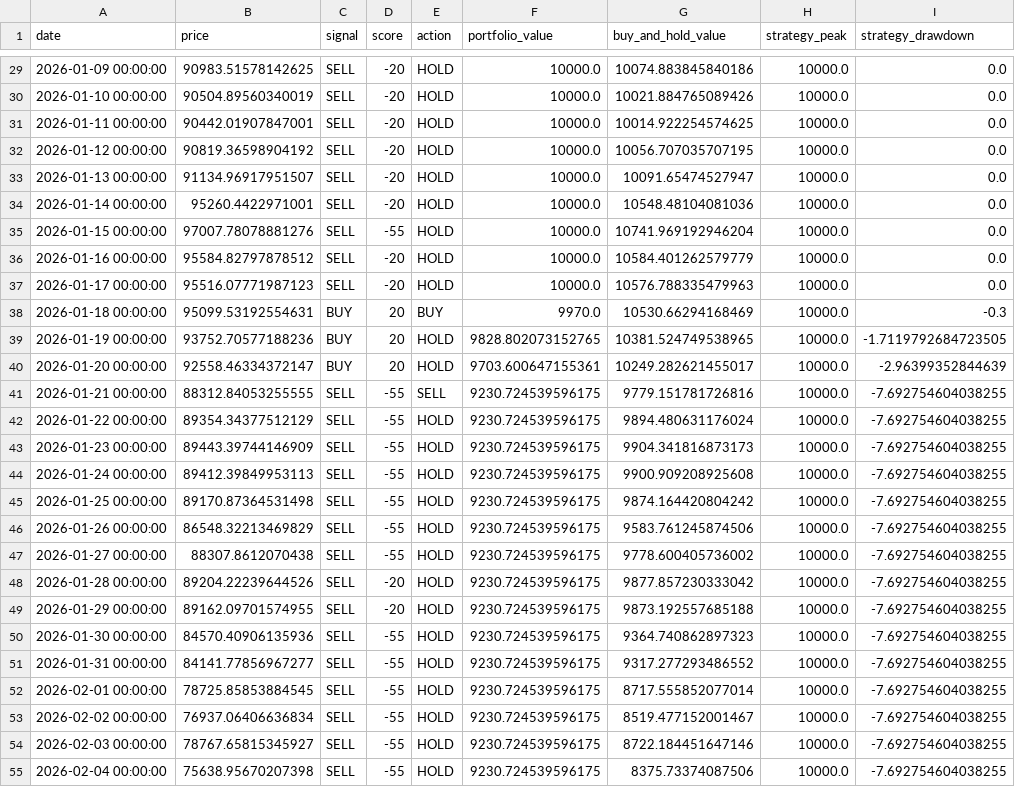
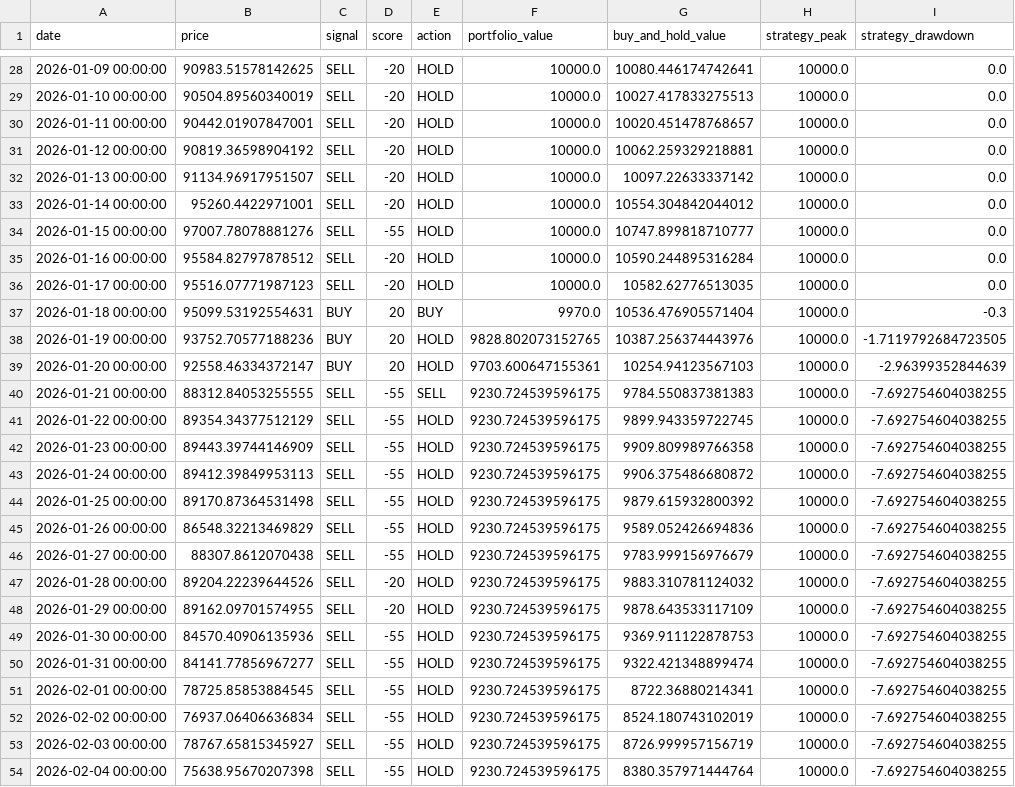
Before and after one commit to JoFrim/btc-dashboard, a CSV file: backtest_result.csv, drawn as a sheet; only a part is shown, gaps mark what is left out; the diff covers the shown part only.

```diff
--- a/backtest_result.csv
+++ b/backtest_result.csv
@@ -29,27 +28,27 @@ date,price,signal,score,action,portfolio_value,buy_and_hold_value,strategy_peak,
-2026-01-09 00:00:00,90983.51578142625,SELL,-20,HOLD,10000.0,10074.883845840186,10000.0,0.0
-2026-01-10 00:00:00,90504.89560340019,SELL,-20,HOLD,10000.0,10021.884765089426,10000.0,0.0
-2026-01-11 00:00:00,90442.01907847001,SELL,-20,HOLD,10000.0,10014.922254574625,10000.0,0.0
-2026-01-12 00:00:00,90819.36598904192,SELL,-20,HOLD,10000.0,10056.707035707195,10000.0,0.0
-2026-01-13 00:00:00,91134.96917951507,SELL,-20,HOLD,10000.0,10091.65474527947,10000.0,0.0
-2026-01-14 00:00:00,95260.4422971001,SELL,-20,HOLD,10000.0,10548.48104081036,10000.0,0.0
-2026-01-15 00:00:00,97007.78078881276,SELL,-55,HOLD,10000.0,10741.969192946204,10000.0,0.0
-2026-01-16 00:00:00,95584.82797878512,SELL,-20,HOLD,10000.0,10584.401262579779,10000.0,0.0
-2026-01-17 00:00:00,95516.07771987123,SELL,-20,HOLD,10000.0,10576.788335479963,10000.0,0.0
-2026-01-18 00:00:00,95099.53192554631,BUY,20,BUY,9970.0,10530.66294168469,10000.0,-0.3
-2026-01-19 00:00:00,93752.70577188236,BUY,20,HOLD,9828.802073152765,10381.524749538965,10000.0,-1.7119792684723505
-2026-01-20 00:00:00,92558.46334372147,BUY,20,HOLD,9703.600647155361,10249.282621455017,10000.0,-2.96399352844639
-2026-01-21 00:00:00,88312.84053255555,SELL,-55,SELL,9230.724539596175,9779.151781726816,10000.0,-7.692754604038255
-2026-01-22 00:00:00,89354.34377512129,SELL,-55,HOLD,9230.724539596175,9894.480631176024,10000.0,-7.692754604038255
-2026-01-23 00:00:00,89443.39744146909,SELL,-55,HOLD,9230.724539596175,9904.341816873173,10000.0,-7.692754604038255
-2026-01-24 00:00:00,89412.39849953113,SELL,-55,HOLD,9230.724539596175,9900.909208925608,10000.0,-7.692754604038255
-2026-01-25 00:00:00,89170.87364531498,SELL,-55,HOLD,9230.724539596175,9874.164420804242,10000.0,-7.692754604038255
-2026-01-26 00:00:00,86548.32213469829,SELL,-55,HOLD,9230.724539596175,9583.761245874506,10000.0,-7.692754604038255
-2026-01-27 00:00:00,88307.8612070438,SELL,-55,HOLD,9230.724539596175,9778.600405736002,10000.0,-7.692754604038255
-2026-01-28 00:00:00,89204.22239644526,SELL,-20,HOLD,9230.724539596175,9877.857230333042,10000.0,-7.692754604038255
-2026-01-29 00:00:00,89162.09701574955,SELL,-20,HOLD,9230.724539596175,9873.192557685188,10000.0,-7.692754604038255
-2026-01-30 00:00:00,84570.40906135936,SELL,-55,HOLD,9230.724539596175,9364.740862897323,10000.0,-7.692754604038255
-2026-01-31 00:00:00,84141.77856967277,SELL,-55,HOLD,9230.724539596175,9317.277293486552,10000.0,-7.692754604038255
-2026-02-01 00:00:00,78725.85853884545,SELL,-55,HOLD,9230.724539596175,8717.555852077014,10000.0,-7.692754604038255
-2026-02-02 00:00:00,76937.06406636834,SELL,-55,HOLD,9230.724539596175,8519.477152001467,10000.0,-7.692754604038255
-2026-02-03 00:00:00,78767.65815345927,SELL,-55,HOLD,9230.724539596175,8722.184451647146,10000.0,-7.692754604038255
-2026-02-04 00:00:00,75638.95670207398,SELL,-55,HOLD,9230.724539596175,8375.73374087506,10000.0,-7.692754604038255
+2026-01-09 00:00:00,90983.51578142625,SELL,-20,HOLD,10000.0,10080.446174742641,10000.0,0.0
+2026-01-10 00:00:00,90504.89560340019,SELL,-20,HOLD,10000.0,10027.417833275513,10000.0,0.0
+2026-01-11 00:00:00,90442.01907847001,SELL,-20,HOLD,10000.0,10020.451478768657,10000.0,0.0
+2026-01-12 00:00:00,90819.36598904192,SELL,-20,HOLD,10000.0,10062.259329218881,10000.0,0.0
+2026-01-13 00:00:00,91134.96917951507,SELL,-20,HOLD,10000.0,10097.22633337142,10000.0,0.0
+2026-01-14 00:00:00,95260.4422971001,SELL,-20,HOLD,10000.0,10554.304842044012,10000.0,0.0
+2026-01-15 00:00:00,97007.78078881276,SELL,-55,HOLD,10000.0,10747.899818710777,10000.0,0.0
+2026-01-16 00:00:00,95584.82797878512,SELL,-20,HOLD,10000.0,10590.244895316284,10000.0,0.0
+2026-01-17 00:00:00,95516.07771987123,SELL,-20,HOLD,10000.0,10582.62776513035,10000.0,0.0
+2026-01-18 00:00:00,95099.53192554631,BUY,20,BUY,9970.0,10536.476905571404,10000.0,-0.3
+2026-01-19 00:00:00,93752.70577188236,BUY,20,HOLD,9828.802073152765,10387.256374443976,10000.0,-1.7119792684723505
+2026-01-20 00:00:00,92558.46334372147,BUY,20,HOLD,9703.600647155361,10254.94123567103,10000.0,-2.96399352844639
+2026-01-21 00:00:00,88312.84053255555,SELL,-55,SELL,9230.724539596175,9784.550837381383,10000.0,-7.692754604038255
+2026-01-22 00:00:00,89354.34377512129,SELL,-55,HOLD,9230.724539596175,9899.943359722745,10000.0,-7.692754604038255
+2026-01-23 00:00:00,89443.39744146909,SELL,-55,HOLD,9230.724539596175,9909.809989766358,10000.0,-7.692754604038255
+2026-01-24 00:00:00,89412.39849953113,SELL,-55,HOLD,9230.724539596175,9906.375486680872,10000.0,-7.692754604038255
+2026-01-25 00:00:00,89170.87364531498,SELL,-55,HOLD,9230.724539596175,9879.615932800392,10000.0,-7.692754604038255
+2026-01-26 00:00:00,86548.32213469829,SELL,-55,HOLD,9230.724539596175,9589.052426694836,10000.0,-7.692754604038255
+2026-01-27 00:00:00,88307.8612070438,SELL,-55,HOLD,9230.724539596175,9783.999156976679,10000.0,-7.692754604038255
+2026-01-28 00:00:00,89204.22239644526,SELL,-20,HOLD,9230.724539596175,9883.310781124032,10000.0,-7.692754604038255
+2026-01-29 00:00:00,89162.09701574955,SELL,-20,HOLD,9230.724539596175,9878.643533117109,10000.0,-7.692754604038255
+2026-01-30 00:00:00,84570.40906135936,SELL,-55,HOLD,9230.724539596175,9369.911122878753,10000.0,-7.692754604038255
+2026-01-31 00:00:00,84141.77856967277,SELL,-55,HOLD,9230.724539596175,9322.421348899474,10000.0,-7.692754604038255
+2026-02-01 00:00:00,78725.85853884545,SELL,-55,HOLD,9230.724539596175,8722.36880214341,10000.0,-7.692754604038255
+2026-02-02 00:00:00,76937.06406636834,SELL,-55,HOLD,9230.724539596175,8524.180743102019,10000.0,-7.692754604038255
+2026-02-03 00:00:00,78767.65815345927,SELL,-55,HOLD,9230.724539596175,8726.999957156719,10000.0,-7.692754604038255
+2026-02-04 00:00:00,75638.95670207398,SELL,-55,HOLD,9230.724539596175,8380.357971444764,10000.0,-7.692754604038255
```
Also changed, not shown: 1 added row, 1 removed row and 141 edited cells elsewhere in this file, btc_signal_logg.csv, 3 other files.
